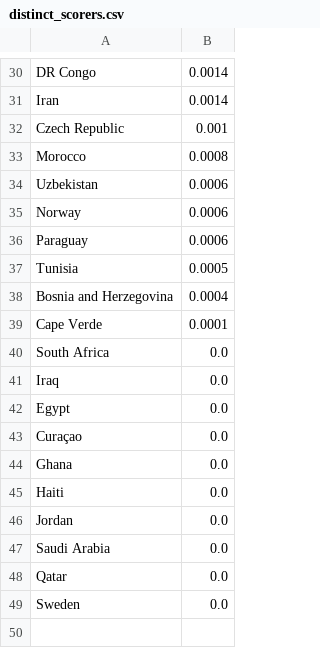
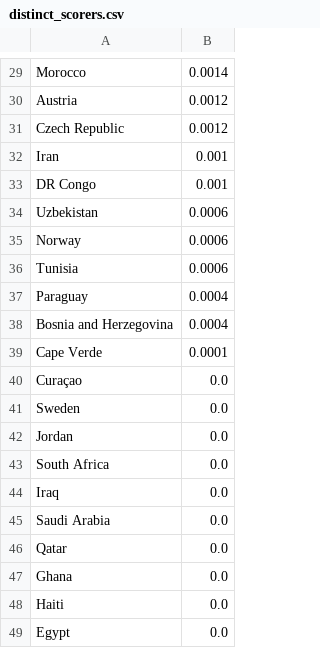
Before and after one commit to Mowy2001/wc26, a CSV file: outputs/distinct_scorers.csv, drawn as a sheet; only a part is shown, gaps mark what is left out; removed rows and columns are numbered as before the commit, all else as after; the diff covers the shown part only; the diff names each change by its address in the sheet, - before the commit and + after, or states it on an @@ line.

```diff
--- a/outputs/distinct_scorers.csv
+++ b/outputs/distinct_scorers.csv
-A29: DR Congo
+A29: Morocco
+row 30: Austria | 0.0012
+row 31: Czech Republic | 0.0012
-B32: 0.0014
+B32: 0.001
-A33: Czech Republic
+A33: DR Congo
-row 33: Morocco | 0.0008
-row 36: Paraguay | 0.0006
-B36: 0.0005
+B36: 0.0006
+row 37: Paraguay | 0.0004
@@ row 43 moved to row 40: Curaçao @@
@@ row 49 moved to row 41: Sweden @@
@@ row 46 moved to row 42: Jordan @@
@@ row 47 moved to row 45: Saudi Arabia @@
@@ row 48 moved to row 46: Qatar @@
@@ row 42 moved to row 49: Egypt @@
```
Also changed, not shown: 5 added rows, 6 removed rows and 21 edited cells elsewhere in this file, outputs/capital.csv, outputs/golden_boot.csv, 14 other files.
